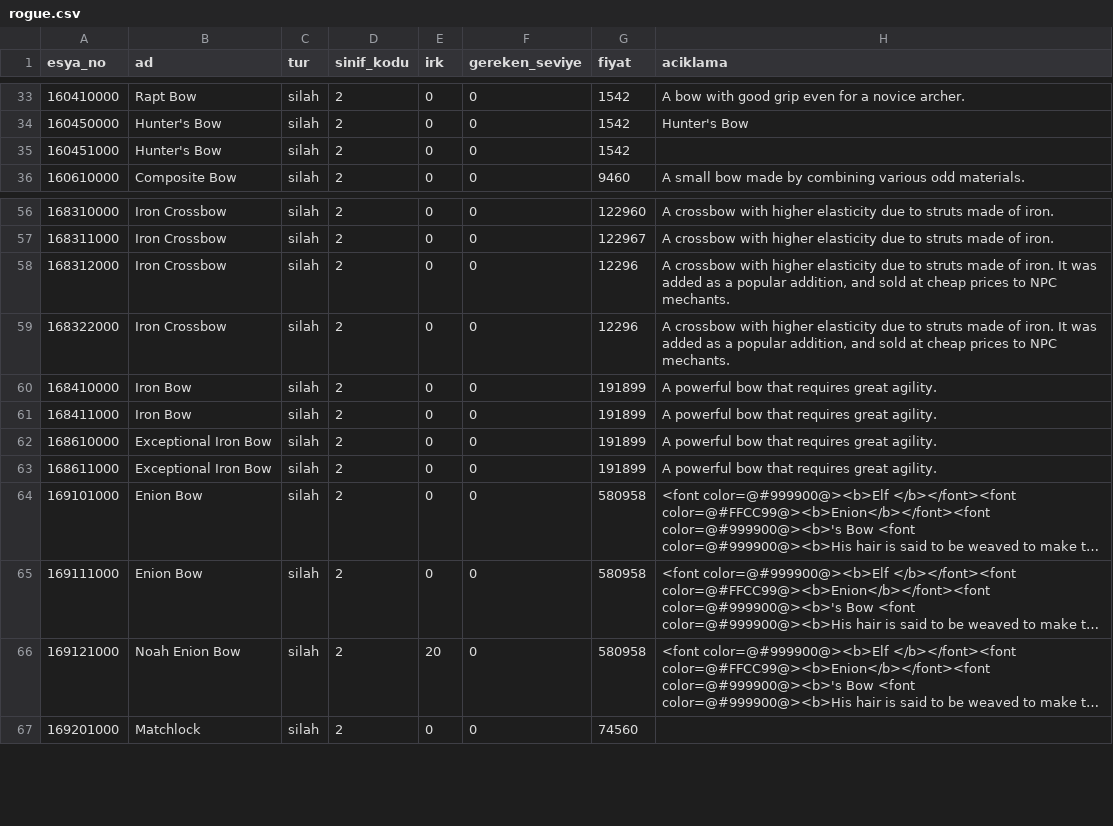
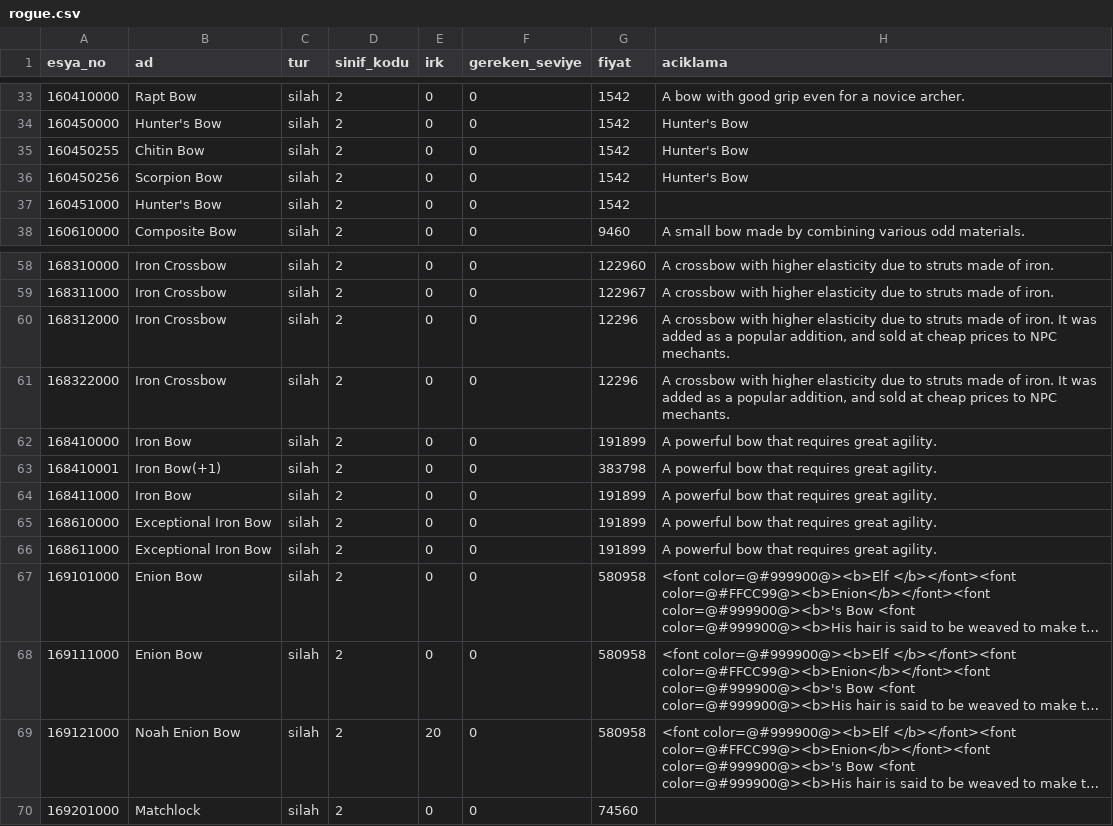
Before and after one commit to kingces7/knightonlinetarayici, a CSV file: docs/esya-siniflar/rogue.csv, drawn as a sheet; only a part is shown, gaps mark what is left out; long unchanged cells end in …; the diff names each change by its address in the sheet, - before the commit and + after, or states it on an @@ line.

```diff
--- a/docs/esya-siniflar/rogue.csv
+++ b/docs/esya-siniflar/rogue.csv
+row 35: 160450255 | Chitin Bow | silah | 2 | 0 | 0 | 1542 | Hunter's Bow
+row 36: 160450256 | Scorpion Bow | silah | 2 | 0 | 0 | 1542 | Hunter's Bow
+row 63: 168410001 | Iron Bow(+1) | silah | 2 | 0 | 0 | 383798 | A powerful bow that requires great agility.
```
Also changed, not shown: docs/esya-listesi.csv, docs/esya-siniflar/herkes.csv, 29 other files.
